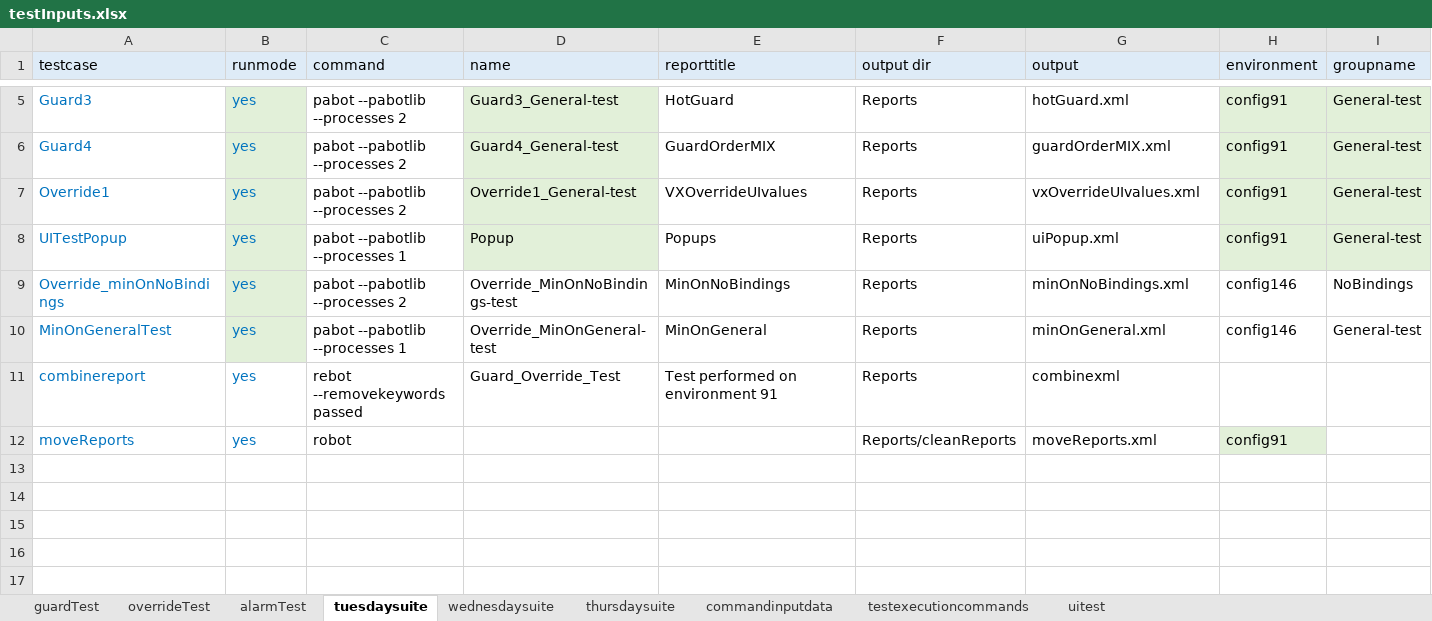
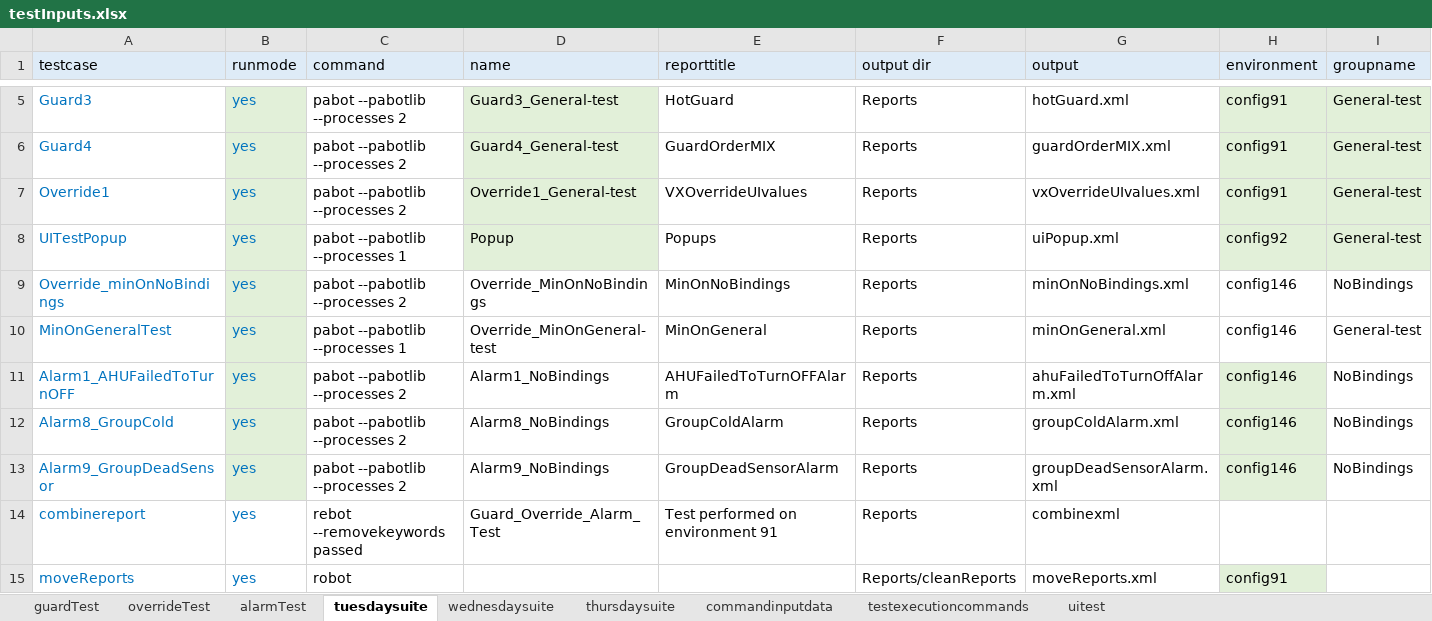
Before and after one commit to ananiac/AuQA, an Excel workbook: Inputs/testInputs.xlsx, sheet tuesdaysuite, drawn as a sheet; only a part is shown, gaps mark what is left out; values as stored, in another font and other column widths than the file's, no borders; addresses are those after the commit; rows hold the shown columns only; the diff names each change by its address in the sheet, - before the commit and + after, or states it on an @@ line.

Commit message:
AUQA-103_add_alarmtc_excel

```diff
--- a/Inputs/testInputs.xlsx (sheet tuesdaysuite)
+++ b/Inputs/testInputs.xlsx (sheet tuesdaysuite)
-H8 (environment): config91
+H8 (environment): config92
-D9 (name): Override_MinOnNoBindings-test
+D9 (name): Override_MinOnNoBindings
+row 11: Alarm1_AHUFailedToTurnOFF | yes | pabot --pabotlib --processes 2 | Alarm1_NoBindings | AHUFailedToTurnOFFAlarm | Reports | ahuFailedToTurnOffAlarm.xml | config146 | NoBindings
+row 12: Alarm8_GroupCold | yes | pabot --pabotlib --processes 2 | Alarm8_NoBindings | GroupColdAlarm | Reports | groupColdAlarm.xml | config146 | NoBindings
+row 13: Alarm9_GroupDeadSensor | yes | pabot --pabotlib --processes 2 | Alarm9_NoBindings | GroupDeadSensorAlarm | Reports | groupDeadSensorAlarm.xml | config146 | NoBindings
-D14 (name): Guard_Override_Test
+D14 (name): Guard_Override_Alarm_Test
```
Also changed, not shown: sheet thursdaysuite, sheet wednesdaysuite, sheet commandinputdata, 13 other files.
